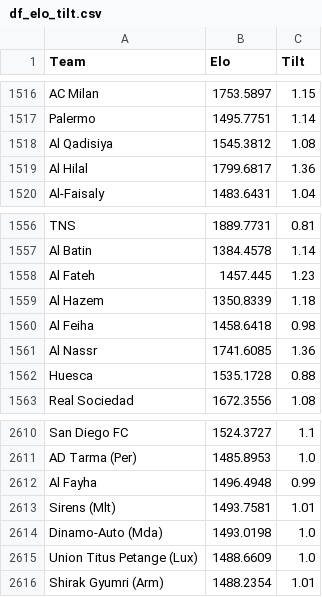
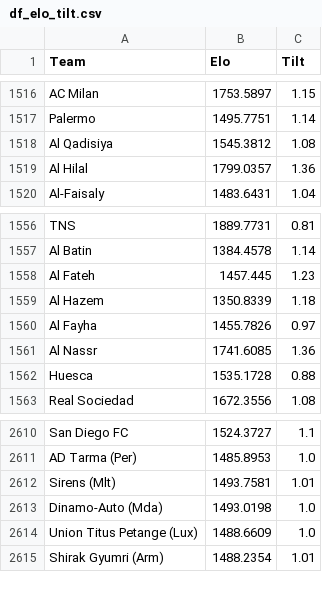
Before and after one commit to RedLegacy227/elo_tilt, a CSV file: df_elo_tilt.csv, drawn as a sheet; only a part is shown, gaps mark what is left out.

Commit message:
Update df_elo_tilt.csv

```diff
--- a/df_elo_tilt.csv
+++ b/df_elo_tilt.csv
@@ -1518,3 +1518,3 @@ Palermo,1495.7751,1.14
 Al Qadisiya,1545.3812,1.08
-Al Hilal,1799.6817,1.36
+Al Hilal,1799.0357,1.36
 Al-Faisaly,1483.6431,1.04
@@ -1559,3 +1559,3 @@ Al Fateh,1457.445,1.23
 Al Hazem,1350.8339,1.18
-Al Feiha,1458.6418,0.98
+Al Fayha,1455.7826,0.97
 Al Nassr,1741.6085,1.36
@@ -2611,3 +2611,2 @@ San Diego FC,1524.3727,1.1
 AD Tarma (Per),1485.8953,1.0
-Al Fayha,1496.4948,0.99
 Sirens (Mlt),1493.7581,1.01
```
